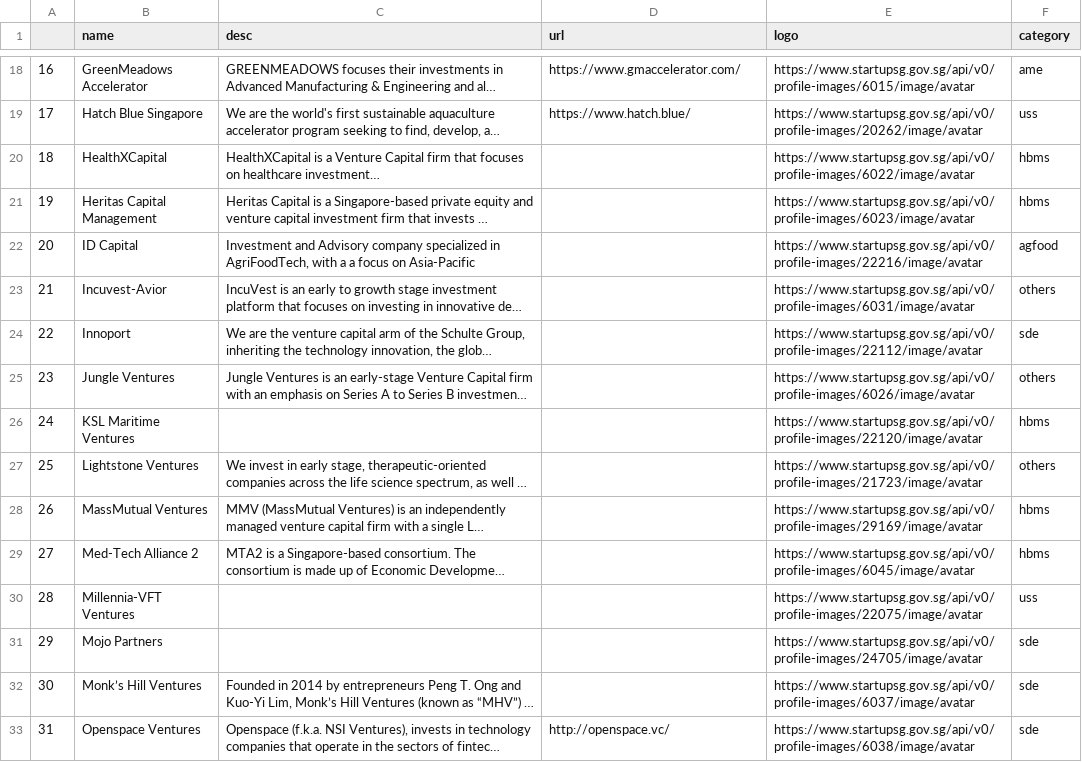
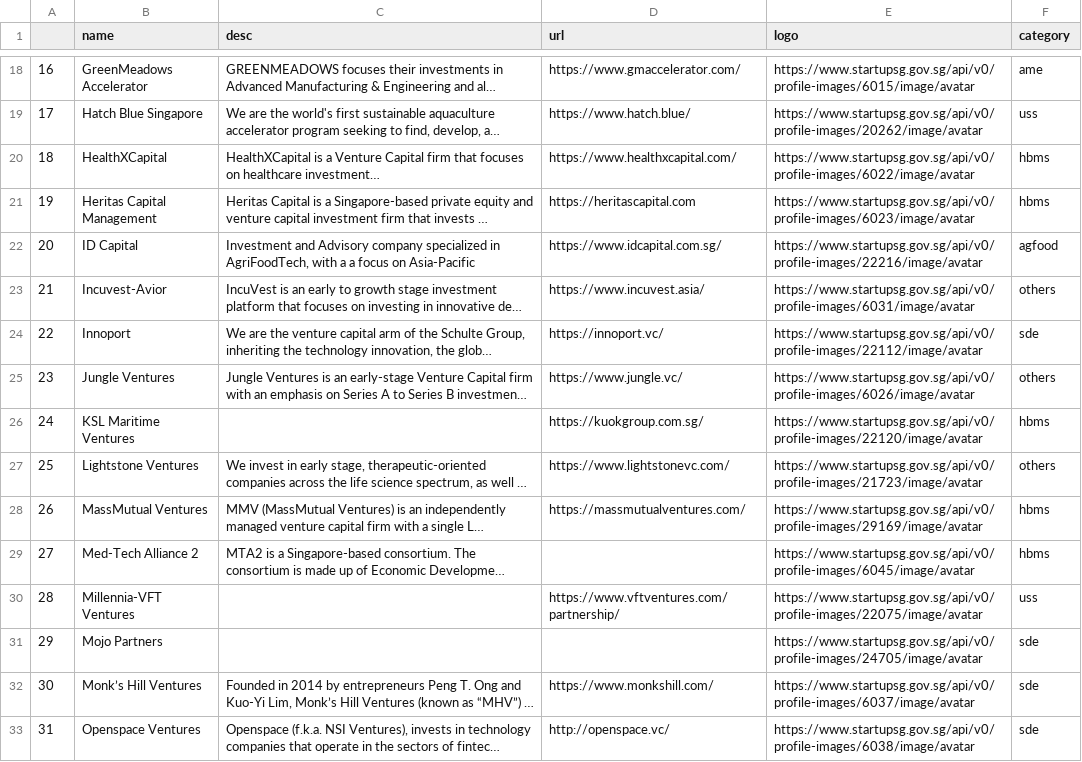
Before and after one commit to isomerpages/enterprisesg-seeds, a CSV file: CoInvPartners.csv, drawn as a sheet; only a part is shown, gaps mark what is left out; long unchanged cells end in …; the diff covers the shown part only; the diff names each change by its address in the sheet, - before the commit and + after, or states it on an @@ line.

Commit message:
Add files via upload

```diff
--- a/CoInvPartners.csv
+++ b/CoInvPartners.csv
-D20 (url): (empty)
+D20 (url): https://www.healthxcapital.com/
-D21 (url): (empty)
+D21 (url): https://heritascapital.com
-D22 (url): (empty)
+D22 (url): https://www.idcapital.com.sg/
-D23 (url): (empty)
+D23 (url): https://www.incuvest.asia/
-D24 (url): (empty)
+D24 (url): https://innoport.vc/
-D25 (url): (empty)
+D25 (url): https://www.jungle.vc/
-D26 (url): (empty)
+D26 (url): https://kuokgroup.com.sg/
-D27 (url): (empty)
+D27 (url): https://www.lightstonevc.com/
-D28 (url): (empty)
+D28 (url): https://massmutualventures.com/
-D30 (url): (empty)
+D30 (url): https://www.vftventures.com/partnership/
-D32 (url): (empty)
+D32 (url): https://www.monkshill.com/
```
Also changed, not shown: 25 edited cells elsewhere in this file.
